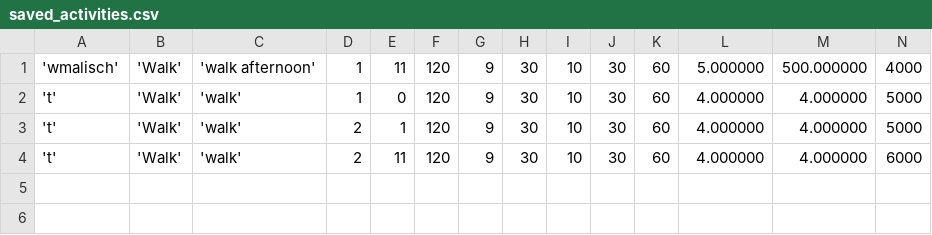
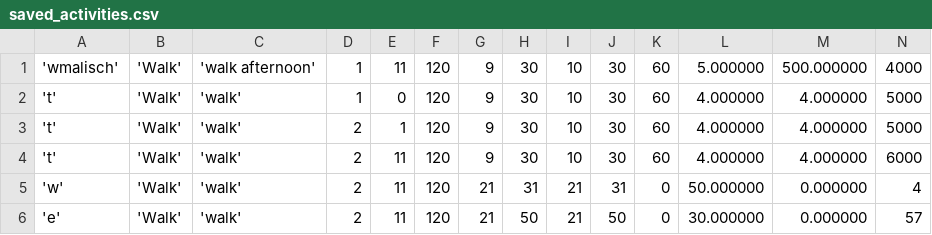
Before and after one commit to wmalisch/FitBird, a CSV file: Desktop and Data structures/saved_activities.csv, drawn as a sheet; the diff names each change by its address in the sheet, - before the commit and + after, or states it on an @@ line.

```diff
--- a/Desktop and Data structures/saved_activities.csv
+++ b/Desktop and Data structures/saved_activities.csv
+row 5: 'w' | 'Walk' | 'walk' | 2 | 11 | 120 | 21 | 31 | 21 | 31 | 0 | 50.000000 | 0.000000 | 4
+row 6: 'e' | 'Walk' | 'walk' | 2 | 11 | 120 | 21 | 50 | 21 | 50 | 0 | 30.000000 | 0.000000 | 57
```
Also changed, not shown: 8 other files.
